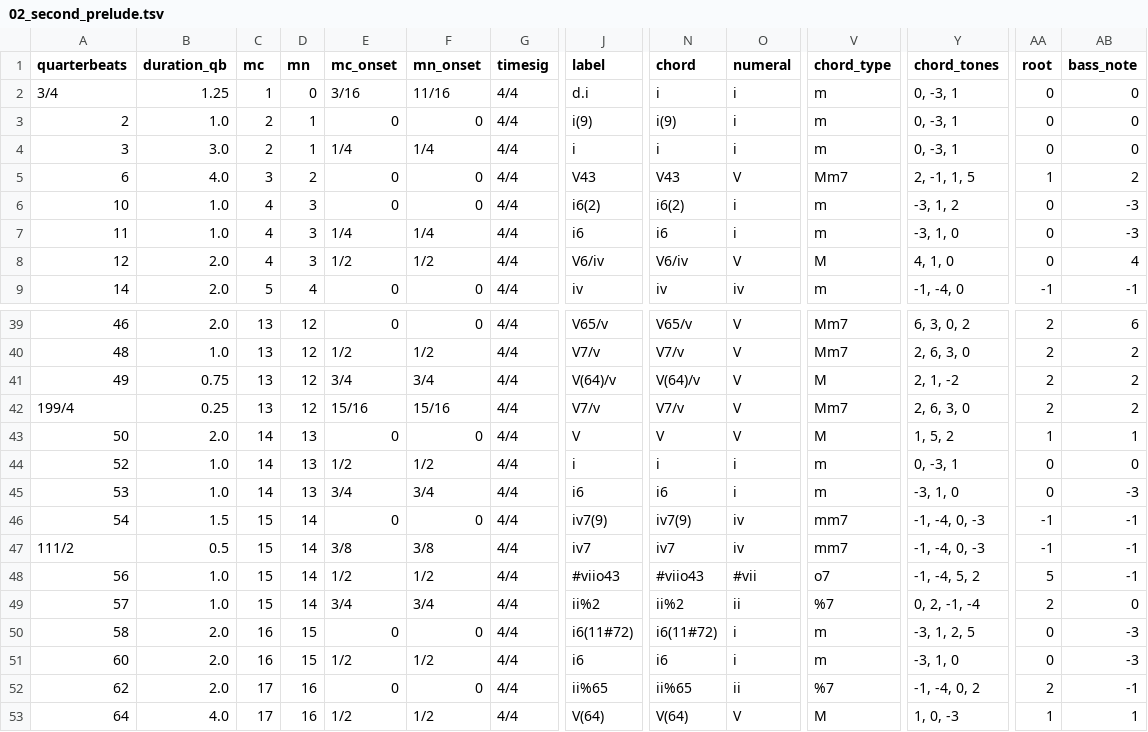
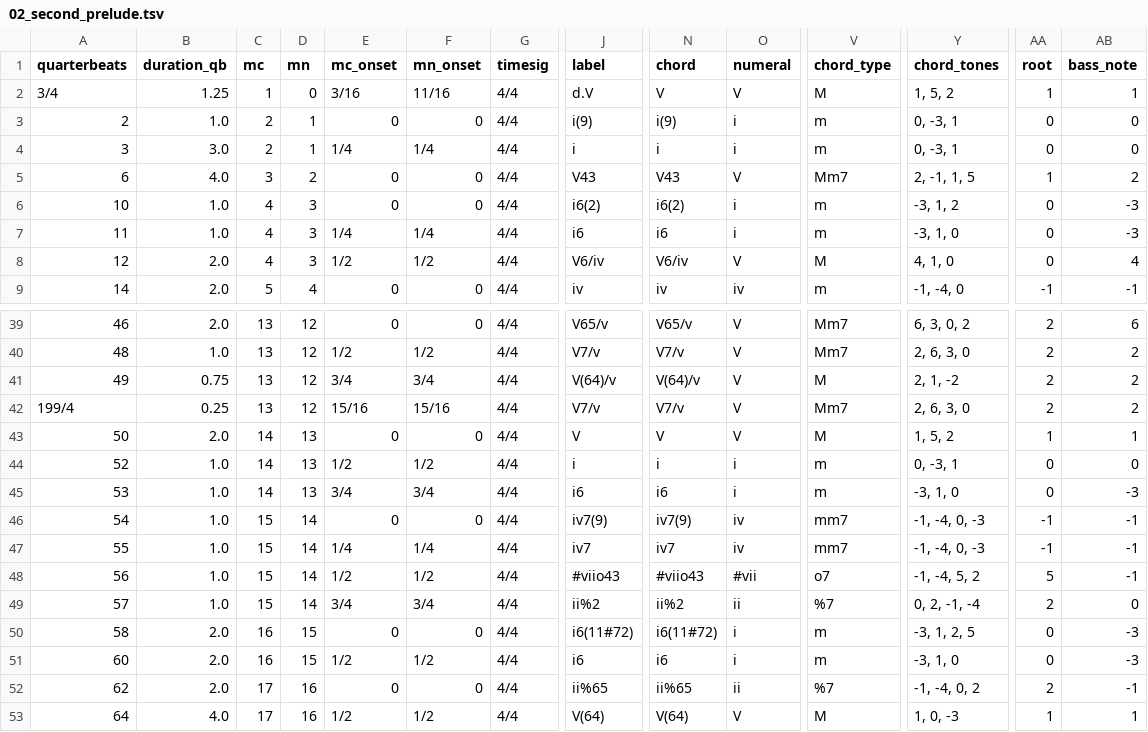
Before and after one commit to DCMLab/couperin_clavecin, a TSV file: harmonies/02_second_prelude.tsv, drawn as a sheet; only a part is shown, gaps mark what is left out; the diff names each change by its address in the sheet, - before the commit and + after, or states it on an @@ line.

```diff
--- a/harmonies/02_second_prelude.tsv
+++ b/harmonies/02_second_prelude.tsv
-J2 (label): d.i
+J2 (label): d.V
-N2 (chord): i
+N2 (chord): V
-O2 (numeral): i
+O2 (numeral): V
-V2 (chord_type): m
+V2 (chord_type): M
-Y2 (chord_tones): 0, -3, 1
+Y2 (chord_tones): 1, 5, 2
-AA2 (root): 0
+AA2 (root): 1
-AB2 (bass_note): 0
+AB2 (bass_note): 1
-B46 (duration_qb): 1.5
+B46 (duration_qb): 1.0
-A47 (quarterbeats): 111/2
+A47 (quarterbeats): 55
-B47 (duration_qb): 0.5
+B47 (duration_qb): 1.0
-E47 (mc_onset): 3/8
+E47 (mc_onset): 1/4
-F47 (mn_onset): 3/8
+F47 (mn_onset): 1/4
```
Also changed, not shown: reviewed/02_second_prelude_reviewed.tsv, 1 other file.
